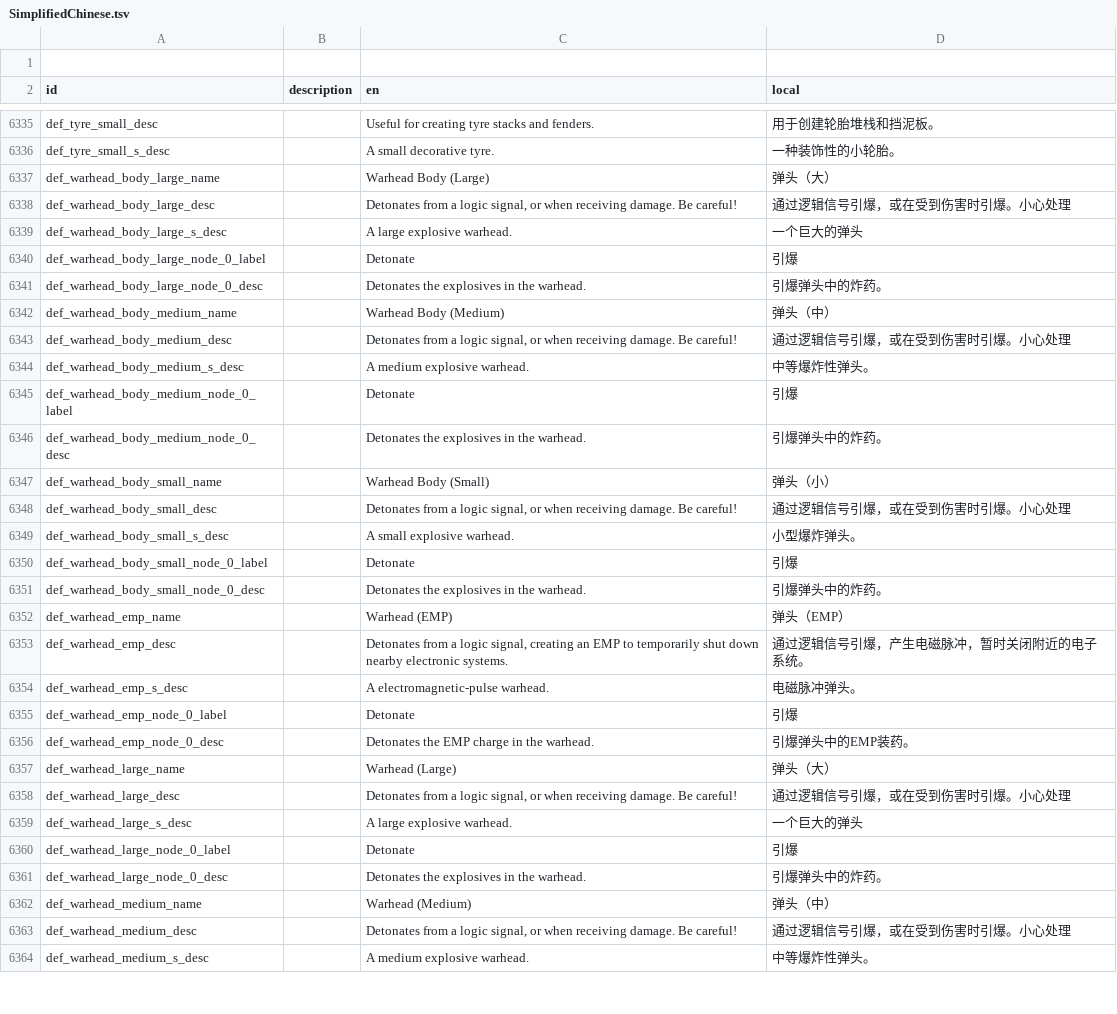
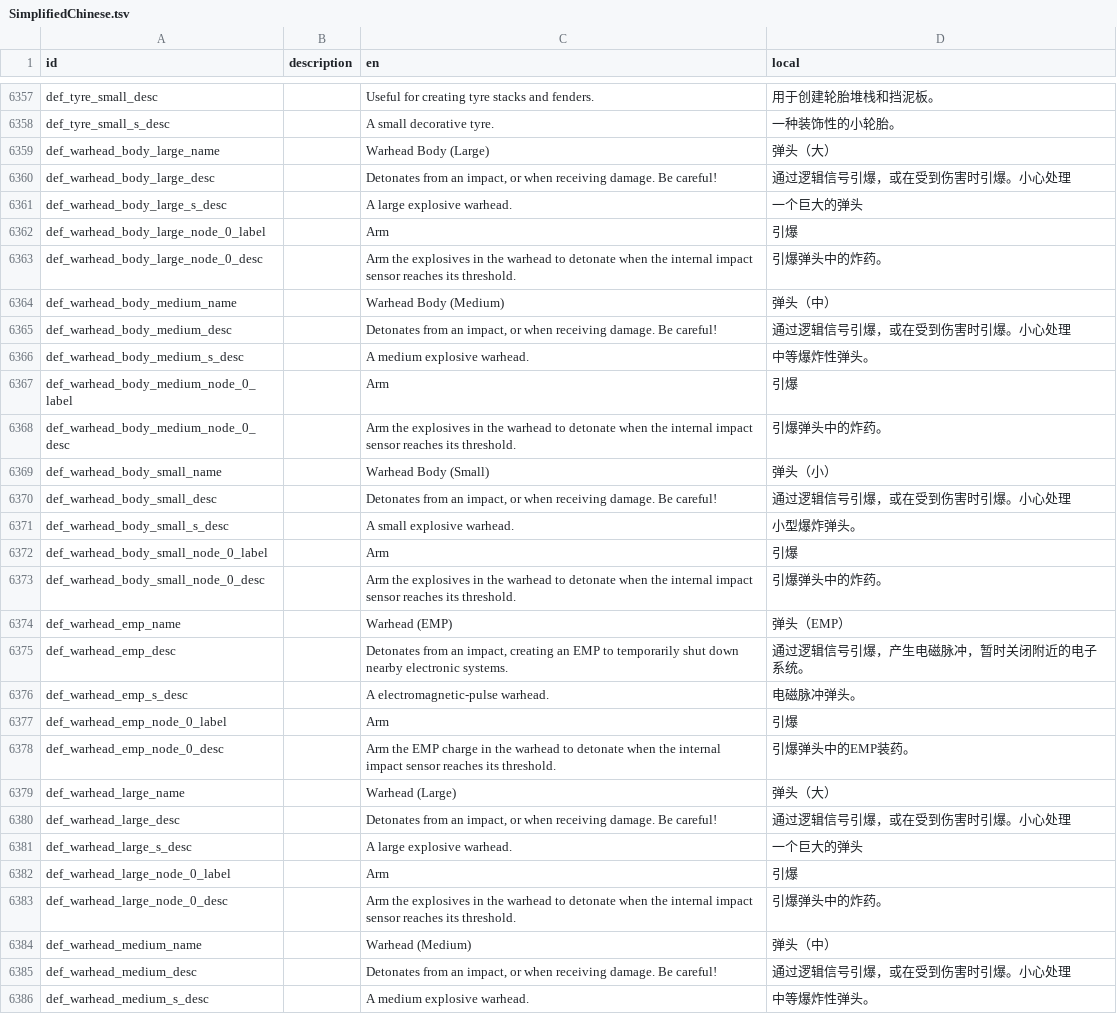
Before and after one commit to BKN46/stormworks-translate-chn, a TSV file: SimplifiedChinese.tsv, drawn as a sheet; only a part is shown, gaps mark what is left out; the diff covers the shown part only.

```diff
--- a/SimplifiedChinese.tsv
+++ b/SimplifiedChinese.tsv
@@ -1,2 +1 @@
-
 id	description	en	local
@@ -6337,28 +6359,28 @@ def_tyre_small_s_desc		A small decorative tyre.	一种装饰性的小轮胎。
 def_warhead_body_large_name		Warhead Body (Large)	弹头（大）
-def_warhead_body_large_desc		Detonates from a logic signal, or when receiving damage. Be careful!	通过逻辑信号引爆，或在受到伤害时引爆。小心处理
+def_warhead_body_large_desc		Detonates from an impact, or when receiving damage. Be careful!	通过逻辑信号引爆，或在受到伤害时引爆。小心处理
 def_warhead_body_large_s_desc		A large explosive warhead.	一个巨大的弹头
-def_warhead_body_large_node_0_label		Detonate	引爆
-def_warhead_body_large_node_0_desc		Detonates the explosives in the warhead.	引爆弹头中的炸药。
+def_warhead_body_large_node_0_label		Arm	引爆
+def_warhead_body_large_node_0_desc		Arm the explosives in the warhead to detonate when the internal impact sensor reaches its threshold.	引爆弹头中的炸药。
 def_warhead_body_medium_name		Warhead Body (Medium)	弹头（中）
-def_warhead_body_medium_desc		Detonates from a logic signal, or when receiving damage. Be careful!	通过逻辑信号引爆，或在受到伤害时引爆。小心处理
+def_warhead_body_medium_desc		Detonates from an impact, or when receiving damage. Be careful!	通过逻辑信号引爆，或在受到伤害时引爆。小心处理
 def_warhead_body_medium_s_desc		A medium explosive warhead.	中等爆炸性弹头。
-def_warhead_body_medium_node_0_label		Detonate	引爆
-def_warhead_body_medium_node_0_desc		Detonates the explosives in the warhead.	引爆弹头中的炸药。
+def_warhead_body_medium_node_0_label		Arm	引爆
+def_warhead_body_medium_node_0_desc		Arm the explosives in the warhead to detonate when the internal impact sensor reaches its threshold.	引爆弹头中的炸药。
 def_warhead_body_small_name		Warhead Body (Small)	弹头（小）
-def_warhead_body_small_desc		Detonates from a logic signal, or when receiving damage. Be careful!	通过逻辑信号引爆，或在受到伤害时引爆。小心处理
+def_warhead_body_small_desc		Detonates from an impact, or when receiving damage. Be careful!	通过逻辑信号引爆，或在受到伤害时引爆。小心处理
 def_warhead_body_small_s_desc		A small explosive warhead.	小型爆炸弹头。
-def_warhead_body_small_node_0_label		Detonate	引爆
-def_warhead_body_small_node_0_desc		Detonates the explosives in the warhead.	引爆弹头中的炸药。
+def_warhead_body_small_node_0_label		Arm	引爆
+def_warhead_body_small_node_0_desc		Arm the explosives in the warhead to detonate when the internal impact sensor reaches its threshold.	引爆弹头中的炸药。
 def_warhead_emp_name		Warhead (EMP)	弹头（EMP）
-def_warhead_emp_desc		Detonates from a logic signal, creating an EMP to temporarily shut down nearby electronic systems.	通过逻辑信号引爆，产生电磁脉冲，暂时关闭附近的电子系统。
+def_warhead_emp_desc		Detonates from an impact, creating an EMP to temporarily shut down nearby electronic systems.	通过逻辑信号引爆，产生电磁脉冲，暂时关闭附近的电子系统。
 def_warhead_emp_s_desc		A electromagnetic-pulse warhead.	电磁脉冲弹头。
-def_warhead_emp_node_0_label		Detonate	引爆
-def_warhead_emp_node_0_desc		Detonates the EMP charge in the warhead.	引爆弹头中的EMP装药。
+def_warhead_emp_node_0_label		Arm	引爆
+def_warhead_emp_node_0_desc		Arm the EMP charge in the warhead to detonate when the internal impact sensor reaches its threshold.	引爆弹头中的EMP装药。
 def_warhead_large_name		Warhead (Large)	弹头（大）
-def_warhead_large_desc		Detonates from a logic signal, or when receiving damage. Be careful!	通过逻辑信号引爆，或在受到伤害时引爆。小心处理
+def_warhead_large_desc		Detonates from an impact, or when receiving damage. Be careful!	通过逻辑信号引爆，或在受到伤害时引爆。小心处理
 def_warhead_large_s_desc		A large explosive warhead.	一个巨大的弹头
-def_warhead_large_node_0_label		Detonate	引爆
-def_warhead_large_node_0_desc		Detonates the explosives in the warhead.	引爆弹头中的炸药。
+def_warhead_large_node_0_label		Arm	引爆
+def_warhead_large_node_0_desc		Arm the explosives in the warhead to detonate when the internal impact sensor reaches its threshold.	引爆弹头中的炸药。
 def_warhead_medium_name		Warhead (Medium)	弹头（中）
-def_warhead_medium_desc		Detonates from a logic signal, or when receiving damage. Be careful!	通过逻辑信号引爆，或在受到伤害时引爆。小心处理
+def_warhead_medium_desc		Detonates from an impact, or when receiving damage. Be careful!	通过逻辑信号引爆，或在受到伤害时引爆。小心处理
 def_warhead_medium_s_desc		A medium explosive warhead.	中等爆炸性弹头。
```
Also changed, not shown: 33 added rows, 3 removed rows, 7 moved rows and 71 edited cells elsewhere in this file.
